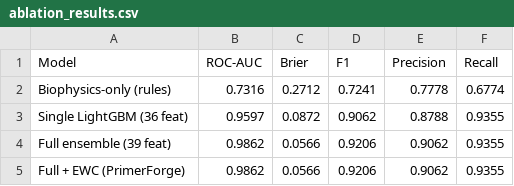
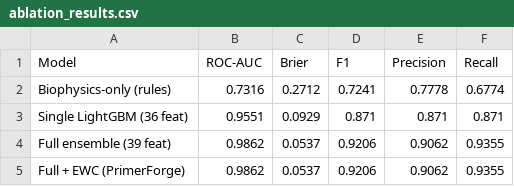
Before and after one commit to Rashidmstar12/PrimerForge, a CSV file: data/ablation_results.csv, drawn as a sheet.

Commit message:
fix(model): binary classification with is_unbalance=True, fix class imbalance in training

```diff
--- a/data/ablation_results.csv
+++ b/data/ablation_results.csv
@@ -2,4 +2,4 @@ Model,ROC-AUC,Brier,F1,Precision,Recall
 Biophysics-only (rules),0.7316,0.2712,0.7241,0.7778,0.6774
-Single LightGBM (36 feat),0.9597,0.0872,0.9062,0.8788,0.9355
-Full ensemble (39 feat),0.9862,0.0566,0.9206,0.9062,0.9355
-Full + EWC (PrimerForge),0.9862,0.0566,0.9206,0.9062,0.9355
+Single LightGBM (36 feat),0.9551,0.0929,0.871,0.871,0.871
+Full ensemble (39 feat),0.9862,0.0537,0.9206,0.9062,0.9355
+Full + EWC (PrimerForge),0.9862,0.0537,0.9206,0.9062,0.9355
```
Also changed, not shown: 10 other files.
